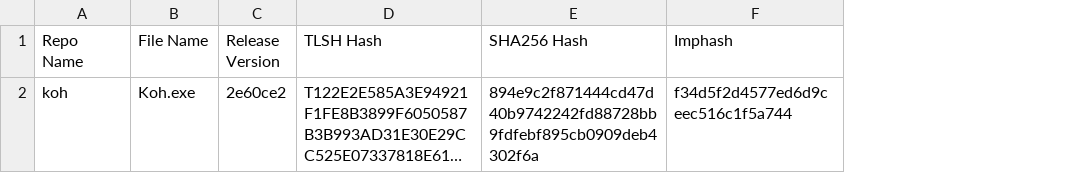
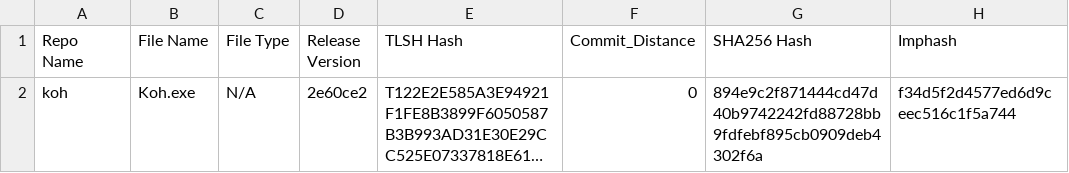
Before and after one commit to Magonia-Research/CelesTLSH-Hashes, a CSV file: koh/koh_tlsh_hashes.csv, drawn as a sheet; only a part is shown; long unchanged cells end in …; the diff names each change by its address in the sheet, - before the commit and + after, or states it on an @@ line.

Commit message:
Updated TLSH CSV

```diff
--- a/koh/koh_tlsh_hashes.csv
+++ b/koh/koh_tlsh_hashes.csv
+column C (File Type), row 2: N/A
+column F (Commit_Distance), row 2: 0
```
